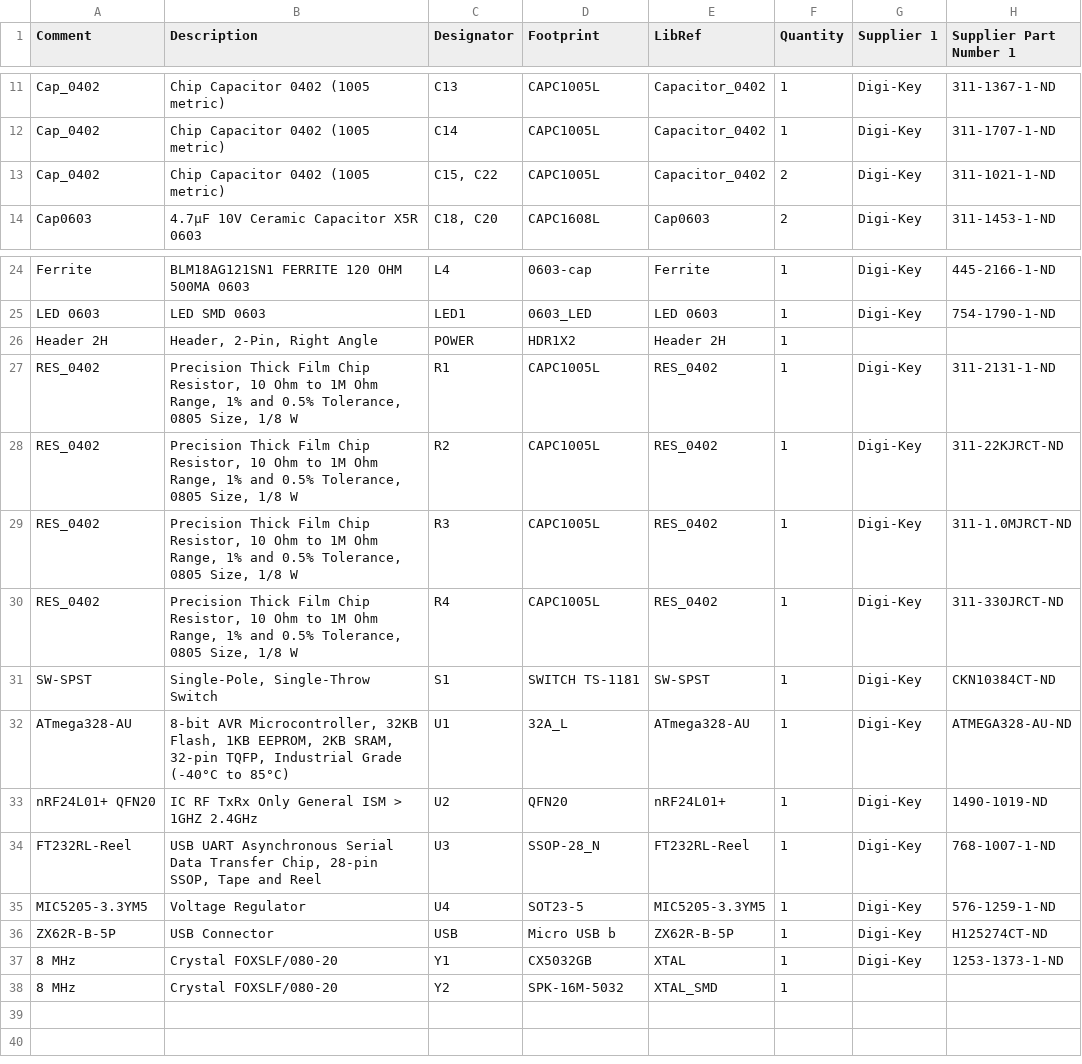
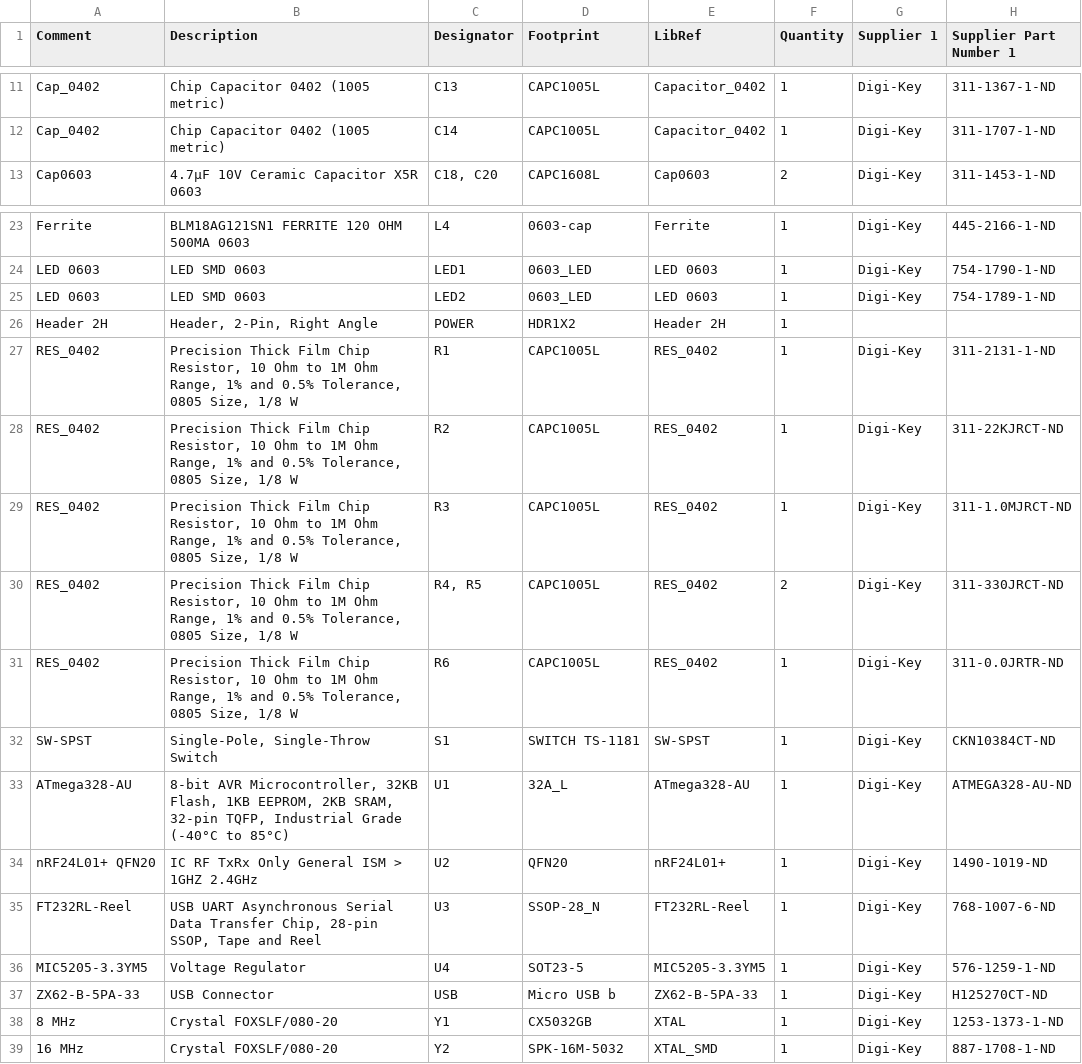
Before and after one commit to CESARBR/knot-hardware-pcbs, a CSV file: KNoT_Thing/KNoT_Thing_DevBoard/output/BOM/Bill of Materials-KNoT_Thing_DevBoard.csv, drawn as a sheet; only a part is shown, gaps mark what is left out.

Commit message:
Fixing headers, crystal and including led.
Fixing headers pins order and labels.
Including a blue led and resistors for power indication.
Fixing crystal Y2 partnumber.

```diff
--- a/KNoT_Thing/KNoT_Thing_DevBoard/output/BOM/Bill of Materials-KNoT_Thing_DevBoard.csv
+++ b/KNoT_Thing/KNoT_Thing_DevBoard/output/BOM/Bill of Materials-KNoT_Thing_DevBoard.csv
@@ -12,3 +12,2 @@ Comment,Description,Designator,Footprint,LibRef,Quantity,Supplier 1,Supplier Par
 "Cap_0402","Chip Capacitor 0402 (1005 metric)","C14","CAPC1005L","Capacitor_0402","1","Digi-Key","311-1707-1-ND"
-"Cap_0402","Chip Capacitor 0402 (1005 metric)","C15, C22","CAPC1005L","Capacitor_0402","2","Digi-Key","311-1021-1-ND"
 "Cap0603","4.7µF 10V Ceramic Capacitor X5R 0603","C18, C20","CAPC1608L","Cap0603","2","Digi-Key","311-1453-1-ND"
@@ -25,2 +24,3 @@ Comment,Description,Designator,Footprint,LibRef,Quantity,Supplier 1,Supplier Par
 "LED 0603","LED SMD 0603","LED1","0603_LED","LED 0603","1","Digi-Key","754-1790-1-ND"
+"LED 0603","LED SMD 0603","LED2","0603_LED","LED 0603","1","Digi-Key","754-1789-1-ND"
 "Header 2H","Header, 2-Pin, Right Angle","POWER","HDR1X2","Header 2H","1","",""
@@ -29,3 +29,4 @@ Comment,Description,Designator,Footprint,LibRef,Quantity,Supplier 1,Supplier Par
 "RES_0402","Precision Thick Film Chip Resistor, 10 Ohm to 1M Ohm Range, 1% and 0.5% Tolerance, 0805 Size, 1/8 W","R3","CAPC1005L","RES_0402","1","Digi-Key","311-1.0MJRCT-ND"
-"RES_0402","Precision Thick Film Chip Resistor, 10 Ohm to 1M Ohm Range, 1% and 0.5% Tolerance, 0805 Size, 1/8 W","R4","CAPC1005L","RES_0402","1","Digi-Key","311-330JRCT-ND"
+"RES_0402","Precision Thick Film Chip Resistor, 10 Ohm to 1M Ohm Range, 1% and 0.5% Tolerance, 0805 Size, 1/8 W","R4, R5","CAPC1005L","RES_0402","2","Digi-Key","311-330JRCT-ND"
+"RES_0402","Precision Thick Film Chip Resistor, 10 Ohm to 1M Ohm Range, 1% and 0.5% Tolerance, 0805 Size, 1/8 W","R6","CAPC1005L","RES_0402","1","Digi-Key","311-0.0JRTR-ND"
 "SW-SPST","Single-Pole, Single-Throw Switch","S1","SWITCH TS-1181","SW-SPST","1","Digi-Key","CKN10384CT-ND"
@@ -33,6 +34,6 @@ Comment,Description,Designator,Footprint,LibRef,Quantity,Supplier 1,Supplier Par
 "nRF24L01+ QFN20","IC RF TxRx Only General ISM > 1GHZ 2.4GHz","U2","QFN20","nRF24L01+","1","Digi-Key","1490-1019-ND"
-"FT232RL-Reel","USB UART Asynchronous Serial Data Transfer Chip, 28-pin SSOP, Tape and Reel","U3","SSOP-28_N","FT232RL-Reel","1","Digi-Key","768-1007-1-ND"
+"FT232RL-Reel","USB UART Asynchronous Serial Data Transfer Chip, 28-pin SSOP, Tape and Reel","U3","SSOP-28_N","FT232RL-Reel","1","Digi-Key","768-1007-6-ND"
 "MIC5205-3.3YM5","Voltage Regulator","U4","SOT23-5","MIC5205-3.3YM5","1","Digi-Key","576-1259-1-ND"
-"ZX62R-B-5P","USB Connector","USB","Micro USB b","ZX62R-B-5P","1","Digi-Key","H125274CT-ND"
+"ZX62-B-5PA-33","USB Connector","USB","Micro USB b","ZX62-B-5PA-33","1","Digi-Key","H125270CT-ND"
 "8 MHz","Crystal FOXSLF/080-20","Y1","CX5032GB","XTAL","1","Digi-Key","1253-1373-1-ND"
-"8 MHz","Crystal FOXSLF/080-20","Y2","SPK-16M-5032","XTAL_SMD","1","",""
+"16 MHz","Crystal FOXSLF/080-20","Y2","SPK-16M-5032","XTAL_SMD","1","Digi-Key","887-1708-1-ND"
```
Also changed, not shown: 31 other files.
